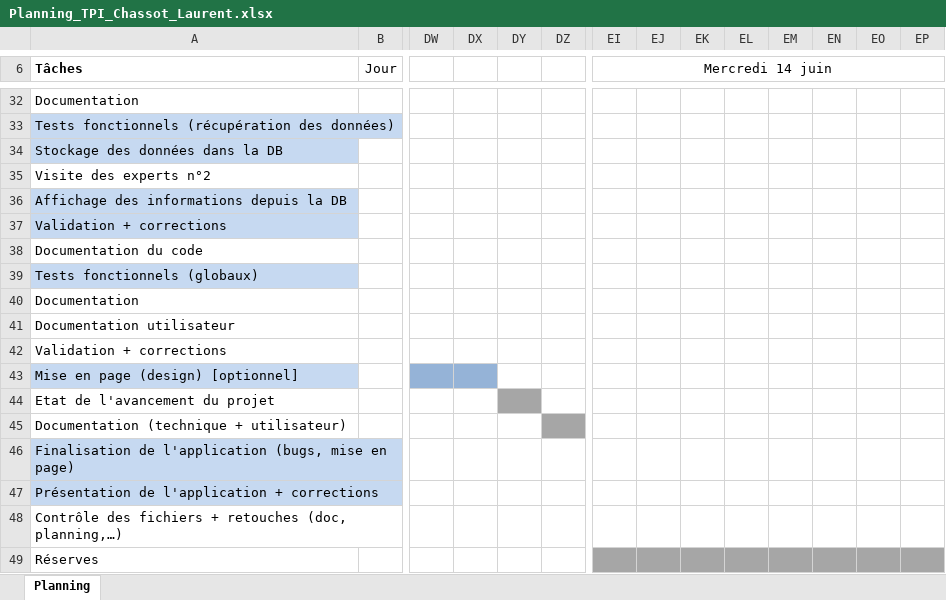
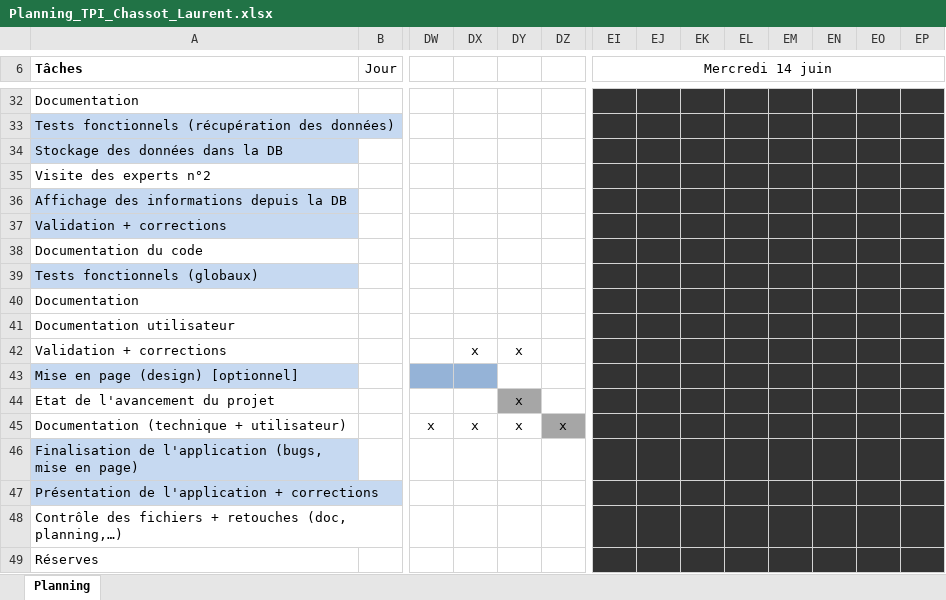
Before and after one commit to chassotl-IFT/StreamScanDoc, an Excel workbook: Planning_TPI_Chassot_Laurent.xlsx, sheet Planning, drawn as a sheet; only a part is shown, gaps mark what is left out; values as stored, in another font and other column widths than the file's, no borders; charts and pictures not drawn; removed rows and columns are numbered as before the commit, all else as after; rows hold the shown columns only; the diff covers the shown part only; the diff names each change by its address in the sheet, - before the commit and + after, or states it on an @@ line.

Commit message:
- Rapport terminé + manuel utilisateur

```diff
--- a/Planning_TPI_Chassot_Laurent.xlsx (sheet Planning)
+++ b/Planning_TPI_Chassot_Laurent.xlsx (sheet Planning)
-EI32:EP40 fill: none
+EI32:EP40 fill: #333333
-row 41: Documentation utilisateur
+row 41: Documentation utilisateur
-DX42: (empty)
+DX42: x
-DY42: (empty)
+DY42: x
-EI42:EP44 fill: none
+EI42:EP44 fill: #333333
-DY44: (empty)
+DY44: x
-row 45: Documentation (technique + utilisateur)
-row 46: Finalisation de l'application (bugs, mise en page)
+row 45: Documentation (technique + utilisateur) |  | x | x | x | x
+row 46: Finalisation de l'application (bugs, mise en page)
-EI47:EP48 fill: none
+EI47:EP48 fill: #333333
-EI49:EP49 fill: #A6A6A6
+EI49:EP49 fill: #333333
```
Also changed, not shown: 1 edited cell and cell formats elsewhere in this sheet, 6 other files.
